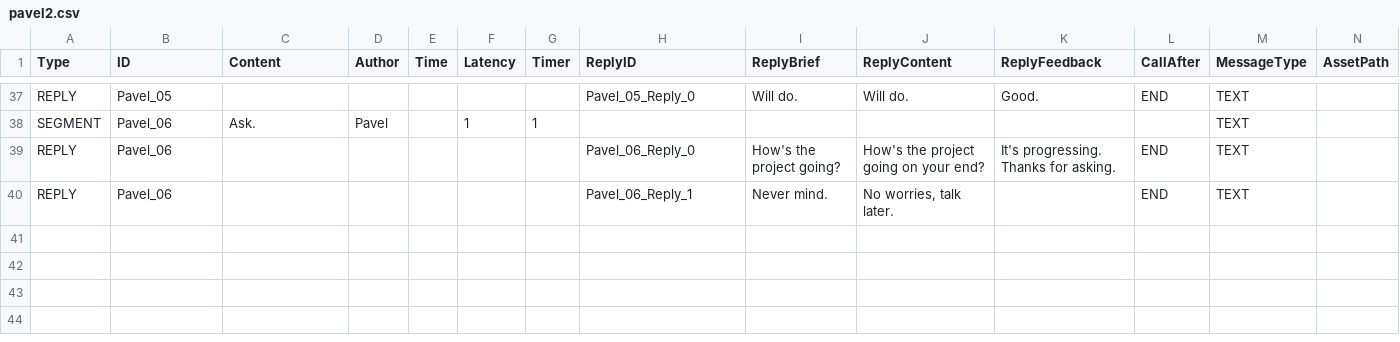
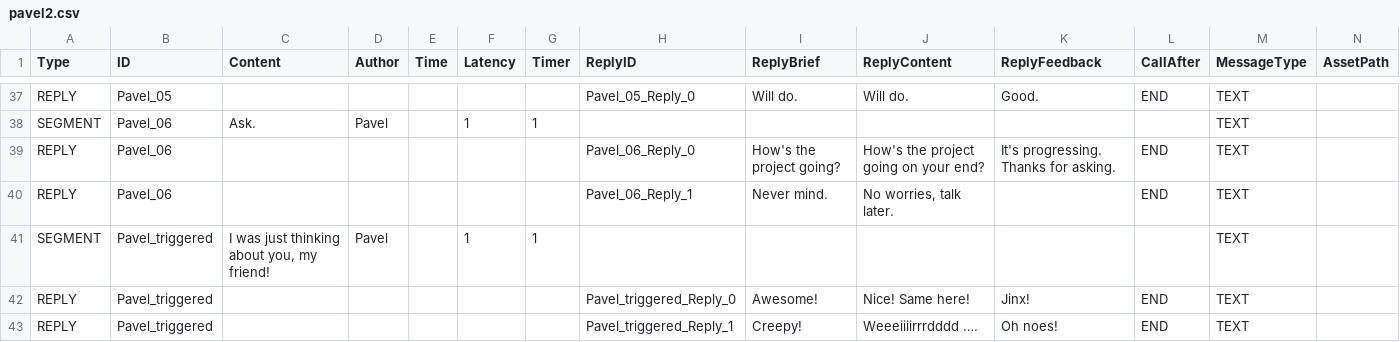
Before and after one commit to dbltnk/audio-game, a CSV file: Assets/Dialogues-source/pavel2.csv, drawn as a sheet; only a part is shown, gaps mark what is left out.

Commit message:
delayed reply

```diff
--- a/Assets/Dialogues-source/pavel2.csv
+++ b/Assets/Dialogues-source/pavel2.csv
@@ -40 +40,4 @@ REPLY,Pavel_06,,,,,,Pavel_06_Reply_0,How's the project going?,How's the project
 REPLY,Pavel_06,,,,,,Pavel_06_Reply_1,Never mind.,"No worries, talk later.",,END,TEXT,
+SEGMENT,Pavel_triggered,"I was just thinking about you, my friend!",Pavel,,1,1,,,,,,TEXT,
+REPLY,Pavel_triggered,,,,,,Pavel_triggered_Reply_0,Awesome!,Nice! Same here!,Jinx!,END,TEXT,
+REPLY,Pavel_triggered,,,,,,Pavel_triggered_Reply_1,Creepy!,Weeeiiiirrrdddd ….,Oh noes!,END,TEXT,
```
Also changed, not shown: 3 other files.
